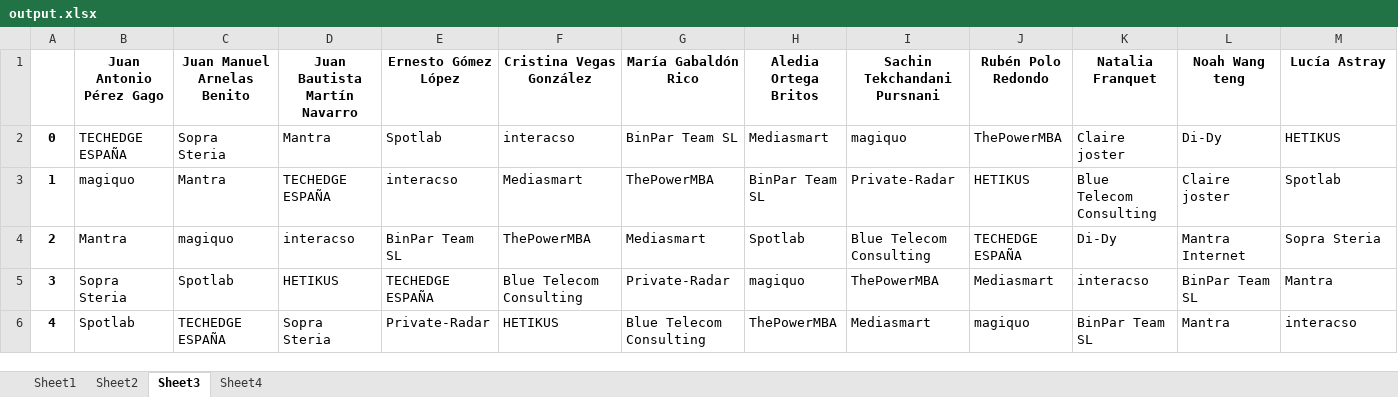
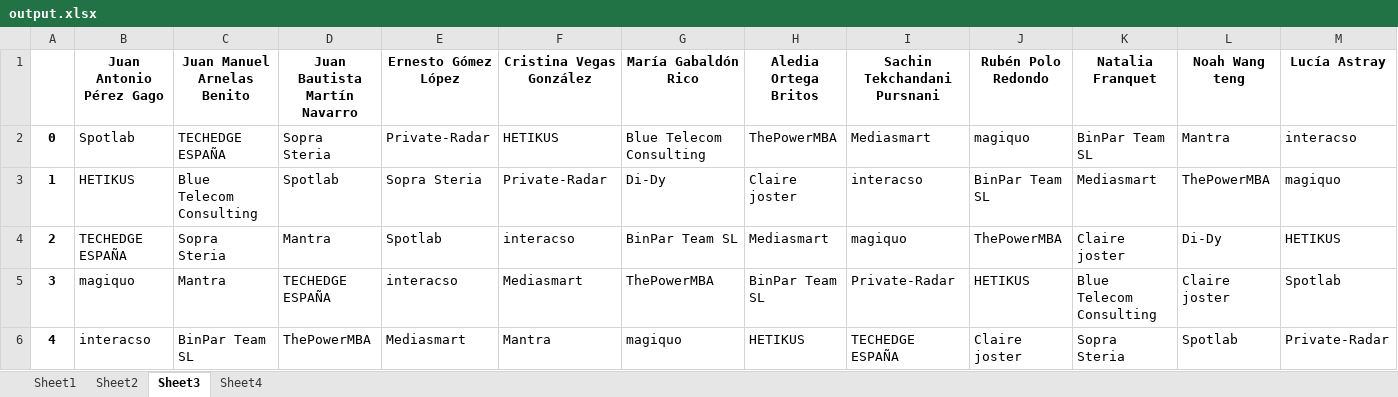
Before and after one commit to albertogcmr/hiring-week-IH-tinder-matching, an Excel workbook: output/output.xlsx, sheet Sheet3, drawn as a sheet; only a part is shown; values as stored, in another font and other column widths than the file's, no borders; removed rows and columns are numbered as before the commit, all else as after; rows hold the shown columns only; the diff covers the shown part only; the diff names each change by its address in the sheet, - before the commit and + after, or states it on an @@ line.

```diff
--- a/output/output.xlsx (sheet Sheet3)
+++ b/output/output.xlsx (sheet Sheet3)
+row 2: 0 | Spotlab | TECHEDGE ESPAÑA | Sopra Steria | Private-Radar | HETIKUS | Blue Telecom Consulting | ThePowerMBA | Mediasmart | magiquo | BinPar Team SL | Mantra | interacso
+row 3: 1 | HETIKUS | Blue Telecom Consulting | Spotlab | Sopra Steria | Private-Radar | Di-Dy | Claire joster | interacso | BinPar Team SL | Mediasmart | ThePowerMBA | magiquo
-A4: 0
+A4: 2
-A5: 1
+A5: 3
-row 4: 2 | Mantra | magiquo | interacso | BinPar Team SL | ThePowerMBA | Mediasmart | Spotlab | Blue Telecom Consulting | TECHEDGE ESPAÑA | Di-Dy | Mantra Internet | Sopra Steria
-row 5: 3 | Sopra Steria | Spotlab | HETIKUS | TECHEDGE ESPAÑA | Blue Telecom Consulting | Private-Radar | magiquo | ThePowerMBA | Mediasmart | interacso | BinPar Team SL | Mantra
-B6 (Juan Antonio Pérez Gago): Spotlab
+B6 (Juan Antonio Pérez Gago): interacso
-C6 (Juan Manuel Arnelas Benito): TECHEDGE ESPAÑA
+C6 (Juan Manuel Arnelas Benito): BinPar Team SL
-D6 (Juan Bautista Martín Navarro): Sopra Steria
+D6 (Juan Bautista Martín Navarro): ThePowerMBA
-E6 (Ernesto Gómez López): Private-Radar
+E6 (Ernesto Gómez López): Mediasmart
-F6 (Cristina Vegas González): HETIKUS
+F6 (Cristina Vegas González): Mantra
-G6 (María Gabaldón Rico): Blue Telecom Consulting
+G6 (María Gabaldón Rico): magiquo
-H6 (Aledia Ortega Britos): ThePowerMBA
+H6 (Aledia Ortega Britos): HETIKUS
-I6 (Sachin Tekchandani Pursnani): Mediasmart
+I6 (Sachin Tekchandani Pursnani): TECHEDGE ESPAÑA
-J6 (Rubén Polo Redondo): magiquo
+J6 (Rubén Polo Redondo): Claire joster
-K6 (Natalia Franquet): BinPar Team SL
+K6 (Natalia Franquet): Sopra Steria
-L6 (Noah Wang teng): Mantra
+L6 (Noah Wang teng): Spotlab
-M6 (Lucía Astray): interacso
+M6 (Lucía Astray): Private-Radar
```
Also changed, not shown: 72 edited cells elsewhere in this sheet, sheet Sheet1, sheet Sheet2, 3 other files.
